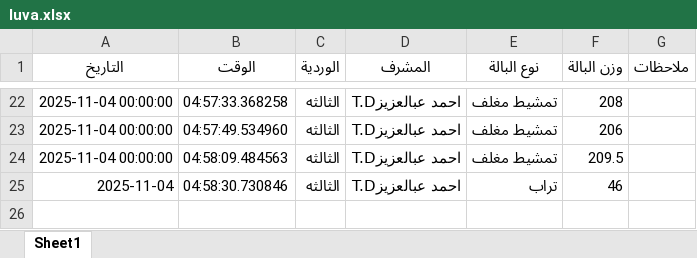
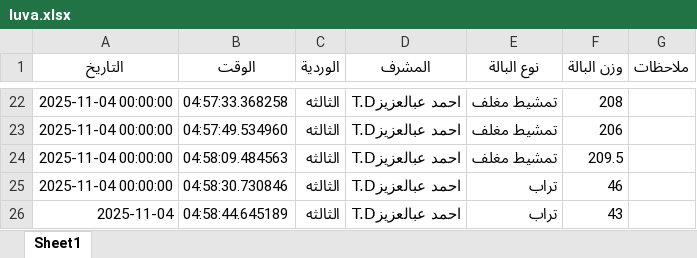
Before and after one commit to mahmedabdallh123/luva, an Excel workbook: luva.xlsx, sheet Sheet1, drawn as a sheet; only a part is shown, gaps mark what is left out; values as stored, in another font and other column widths than the file's, no borders; the diff names each change by its address in the sheet, - before the commit and + after, or states it on an @@ line.

Commit message:
إضافة بالة تراب بواسطة احمد عبالعزيزT.D

```diff
--- a/luva.xlsx (sheet Sheet1)
+++ b/luva.xlsx (sheet Sheet1)
-A25 (التاريخ): 2025-11-04
+A25 (التاريخ): 2025-11-04 00:00:00
+row 26: 2025-11-04 | 04:58:44.645189 | الثالثه | احمد عبالعزيزT.D | تراب | 43
```
